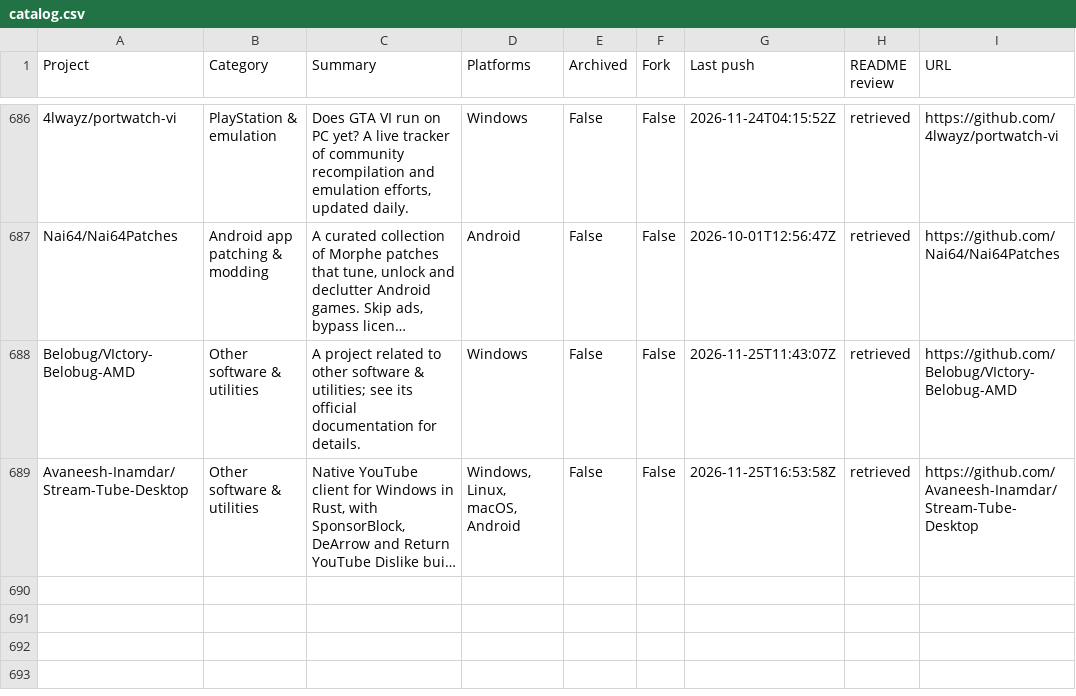
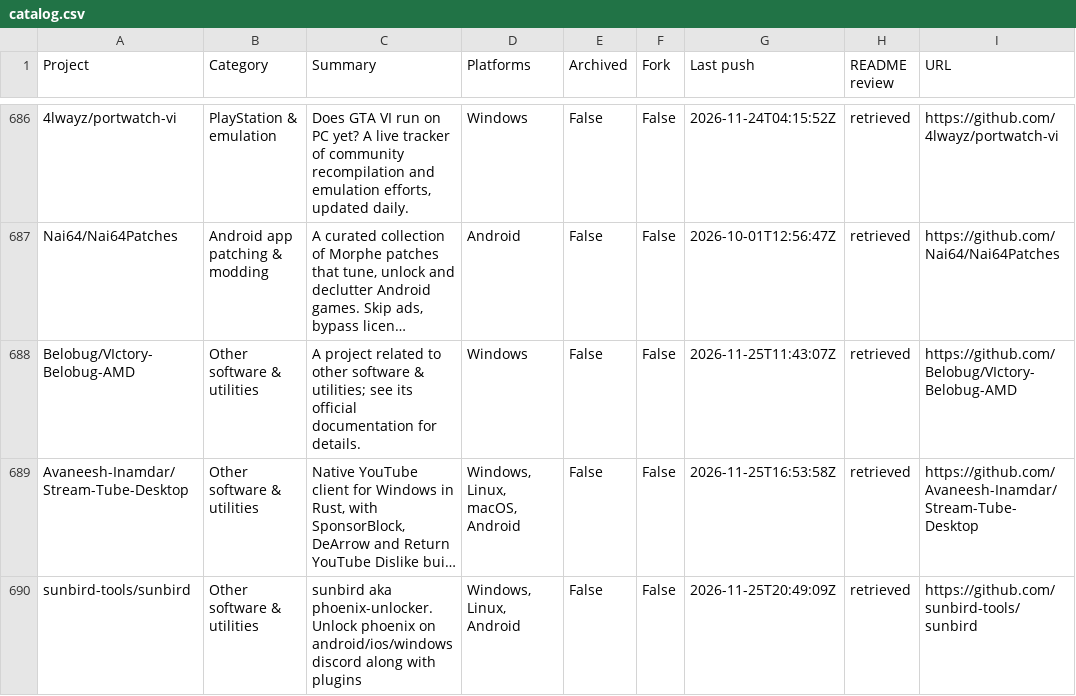
Before and after one commit to chunma-san/awesome-toolbox, a CSV file: catalog.csv, drawn as a sheet; only a part is shown, gaps mark what is left out; long unchanged cells end in …; the diff names each change by its address in the sheet, - before the commit and + after, or states it on an @@ line.

Commit message:
Synchronize generated public project data

```diff
--- a/catalog.csv
+++ b/catalog.csv
+row 690: sunbird-tools/sunbird | Other software & utilities | sunbird aka phoenix-unlocker. Unlock phoenix on android/ios/windows discord along with plugins | Windows, Linux, Android | False | False | 2026-11-25T20:49:09Z | retrieved | https://github.com/sunbird-tools/sunbird
```
Also changed, not shown: 3 other files.
